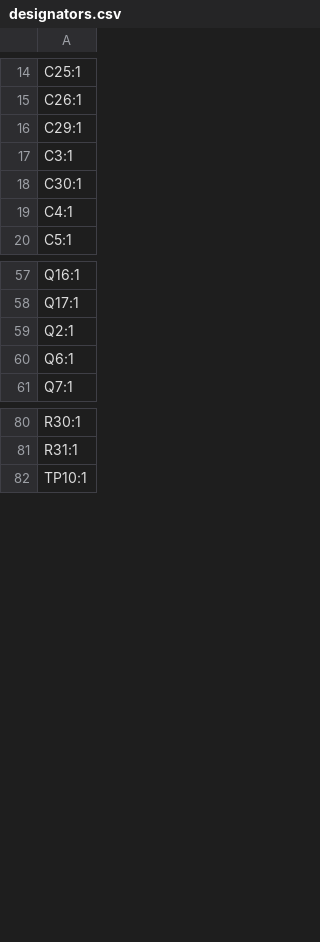
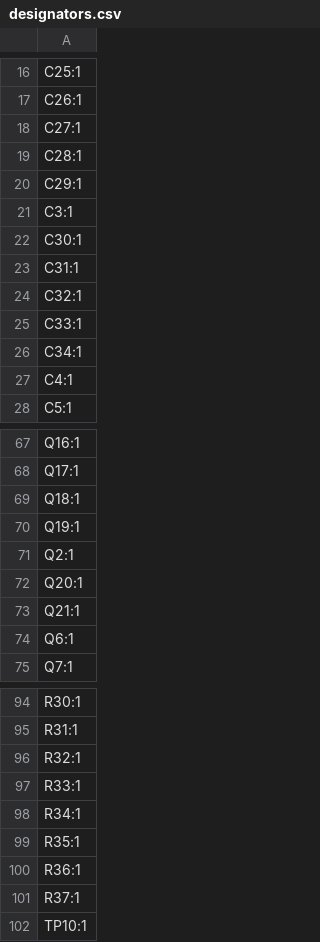
Before and after one commit to xy-kasumi/Spark-pulser, a CSV file: pcb/PULSER/production/designators.csv, drawn as a sheet; only a part is shown, gaps mark what is left out; the diff covers the shown part only; the diff names each change by its address in the sheet, - before the commit and + after, or states it on an @@ line.

```diff
--- a/pcb/PULSER/production/designators.csv
+++ b/pcb/PULSER/production/designators.csv
+row 18: C27:1
+row 19: C28:1
+row 23: C31:1
+row 24: C32:1
+row 25: C33:1
+row 26: C34:1
+row 69: Q18:1
+row 70: Q19:1
+row 72: Q20:1
+row 73: Q21:1
+row 96: R32:1
+row 97: R33:1
+row 98: R34:1
+row 99: R35:1
+row 100: R36:1
+row 101: R37:1
```
Also changed, not shown: 4 added rows, 7 removed rows and 1 edited cell elsewhere in this file, pcb/PULSER/production/bom.csv, pcb/PULSER/production/positions.csv, 3 other files.
